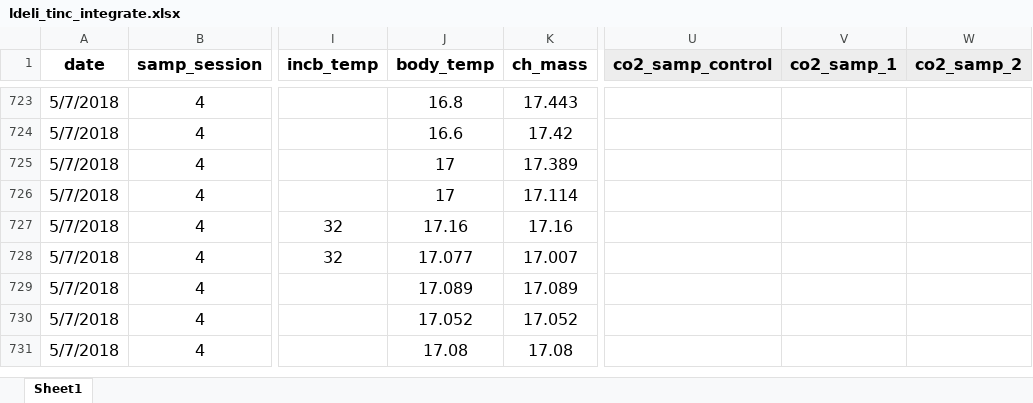
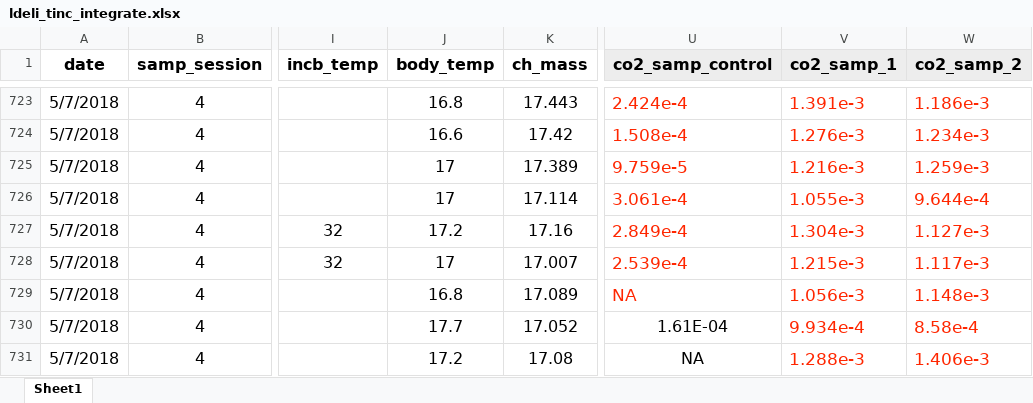
Before and after one commit to daniel1noble/deli_inc_metabTelo, an Excel workbook: data/curve_data/ldeli_tinc_integrate.xlsx, sheet Sheet1, drawn as a sheet; only a part is shown, gaps mark what is left out; values as stored, in another font and other column widths than the file's, no borders; conditional formats not drawn; the diff covers the shown part only; the diff names each change by its address in the sheet, - before the commit and + after, or states it on an @@ line.

```diff
--- a/data/curve_data/ldeli_tinc_integrate.xlsx (sheet Sheet1)
+++ b/data/curve_data/ldeli_tinc_integrate.xlsx (sheet Sheet1)
-U723 (co2_samp_control): (empty)
+U723 (co2_samp_control): 2.424e-4
-V723 (co2_samp_1): (empty)
+V723 (co2_samp_1): 1.391e-3
-W723 (co2_samp_2): (empty)
+W723 (co2_samp_2): 1.186e-3
-U724 (co2_samp_control): (empty)
+U724 (co2_samp_control): 1.508e-4
-V724 (co2_samp_1): (empty)
+V724 (co2_samp_1): 1.276e-3
-W724 (co2_samp_2): (empty)
+W724 (co2_samp_2): 1.234e-3
-U725 (co2_samp_control): (empty)
+U725 (co2_samp_control): 9.759e-5
-V725 (co2_samp_1): (empty)
+V725 (co2_samp_1): 1.216e-3
-W725 (co2_samp_2): (empty)
+W725 (co2_samp_2): 1.259e-3
-U726 (co2_samp_control): (empty)
+U726 (co2_samp_control): 3.061e-4
-V726 (co2_samp_1): (empty)
+V726 (co2_samp_1): 1.055e-3
-W726 (co2_samp_2): (empty)
+W726 (co2_samp_2): 9.644e-4
-J727 (body_temp): 17.16
+J727 (body_temp): 17.2
-U727 (co2_samp_control): (empty)
+U727 (co2_samp_control): 2.849e-4
-V727 (co2_samp_1): (empty)
+V727 (co2_samp_1): 1.304e-3
-W727 (co2_samp_2): (empty)
+W727 (co2_samp_2): 1.127e-3
-J728 (body_temp): 17.077
+J728 (body_temp): 17
-U728 (co2_samp_control): (empty)
+U728 (co2_samp_control): 2.539e-4
-V728 (co2_samp_1): (empty)
+V728 (co2_samp_1): 1.215e-3
-W728 (co2_samp_2): (empty)
+W728 (co2_samp_2): 1.117e-3
-J729 (body_temp): 17.089
+J729 (body_temp): 16.8
-U729 (co2_samp_control): (empty)
+U729 (co2_samp_control): NA
-V729 (co2_samp_1): (empty)
+V729 (co2_samp_1): 1.056e-3
-W729 (co2_samp_2): (empty)
+W729 (co2_samp_2): 1.148e-3
-J730 (body_temp): 17.052
+J730 (body_temp): 17.7
-U730 (co2_samp_control): (empty)
+U730 (co2_samp_control): 1.61E-04
-V730 (co2_samp_1): (empty)
+V730 (co2_samp_1): 9.934e-4
-W730 (co2_samp_2): (empty)
+W730 (co2_samp_2): 8.58e-4
-J731 (body_temp): 17.08
+J731 (body_temp): 17.2
-U731 (co2_samp_control): (empty)
+U731 (co2_samp_control): NA
-V731 (co2_samp_1): (empty)
+V731 (co2_samp_1): 1.288e-3
-W731 (co2_samp_2): (empty)
+W731 (co2_samp_2): 1.406e-3
```
Also changed, not shown: 496 edited cells elsewhere in this sheet.
